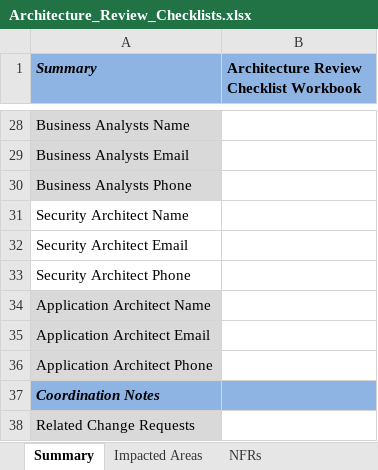
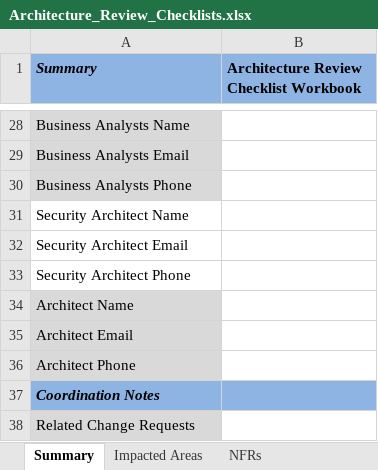
Before and after one commit to intltechventures/Consulting.Project.Tools, an Excel workbook: templates/Architecture_Review_Checklists.xlsx, sheet Summary, drawn as a sheet; only a part is shown, gaps mark what is left out; values as stored, in another font and other column widths than the file's, no borders; the diff names each change by its address in the sheet, - before the commit and + after, or states it on an @@ line.

```diff
--- a/templates/Architecture_Review_Checklists.xlsx (sheet Summary)
+++ b/templates/Architecture_Review_Checklists.xlsx (sheet Summary)
-A34 (Summary): Application Architect Name
+A34 (Summary): Architect Name
-A35 (Summary): Application Architect Email
+A35 (Summary): Architect Email
-A36 (Summary): Application Architect Phone
+A36 (Summary): Architect Phone
```
Also changed, not shown: sheet Validation Values, sheet References.
